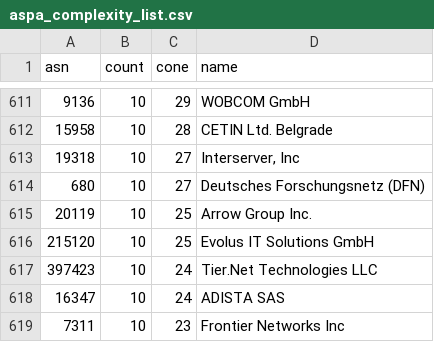
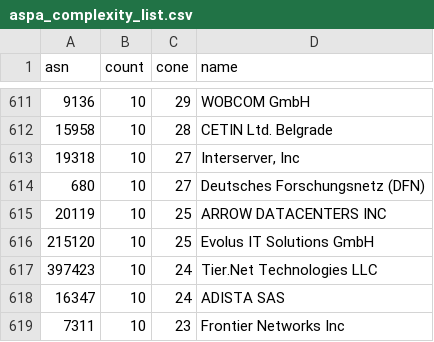
Before and after one commit to IEISI-ORG/rov_audit, a CSV file: aspa_complexity_list.csv, drawn as a sheet; only a part is shown, gaps mark what is left out.

```diff
--- a/aspa_complexity_list.csv
+++ b/aspa_complexity_list.csv
@@ -614,3 +614,3 @@ asn,count,cone,name
 680,10,27,Deutsches Forschungsnetz (DFN)
-20119,10,25,Arrow Group Inc.
+20119,10,25,ARROW DATACENTERS INC
 215120,10,25,Evolus IT Solutions GmbH
```
Also changed, not shown: roa_strategy_weighted_v2.csv, rov_quadrants_full.csv, 35 other files.
